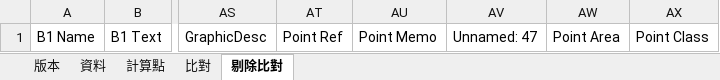
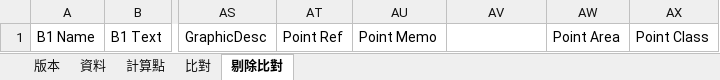
Before and after one commit to shakaka/ExcelReading, an Excel workbook: testFiles/single/D01下營.xlsx, sheet 剔除比對, drawn as a sheet; only a part is shown, gaps mark what is left out; values as stored, in another font and other column widths than the file's, no cell formats; the diff names each change by its address in the sheet, - before the commit and + after, or states it on an @@ line.

```diff
--- a/testFiles/single/D01下營.xlsx (sheet 剔除比對)
+++ b/testFiles/single/D01下營.xlsx (sheet 剔除比對)
-AV1: Unnamed: 47
+AV1: (empty)
```
Also changed, not shown: sheet 資料, sheet 比對, sheet 版本, sheet 計算點, cell formats, hidden cells, 2 other files.
